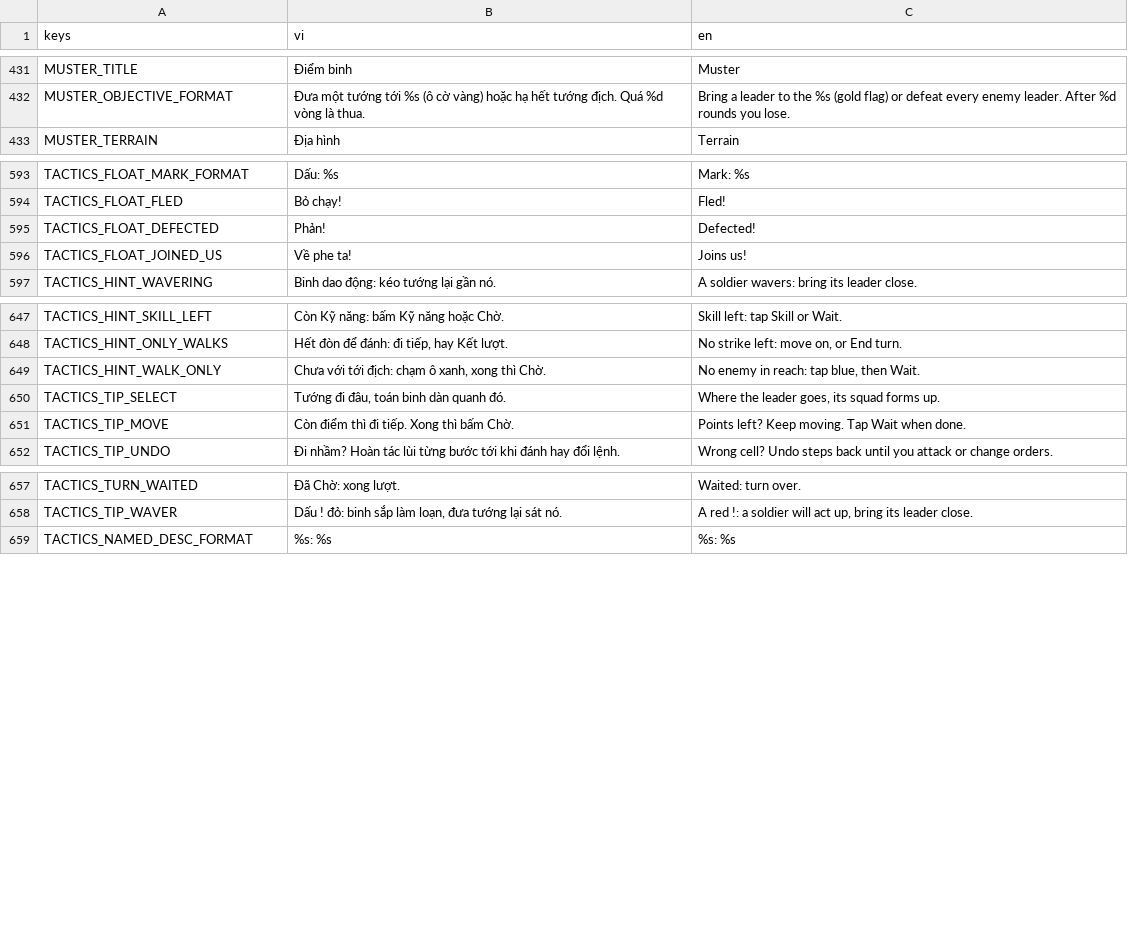
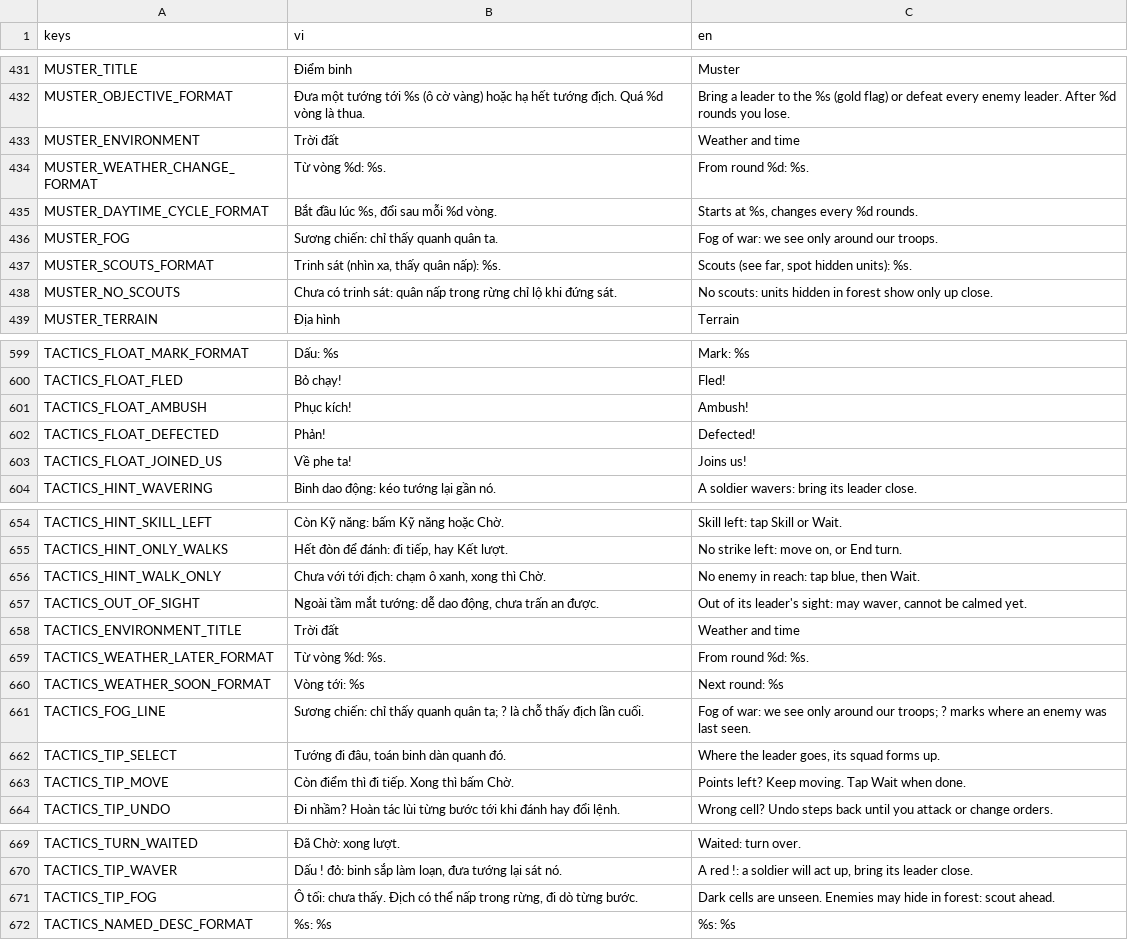
Before and after one commit to nhatphucpham/fal-gaming, a CSV file: Locale/strings.csv, drawn as a sheet; only a part is shown, gaps mark what is left out.

```diff
--- a/Locale/strings.csv
+++ b/Locale/strings.csv
@@ -432,2 +432,8 @@ MUSTER_TITLE,Điểm binh,Muster
 MUSTER_OBJECTIVE_FORMAT,Đưa một tướng tới %s (ô cờ vàng) hoặc hạ hết tướng địch. Quá %d vòng là thua.,Bring a leader to the %s (gold flag) or defeat every enemy leader. After %d rounds you lose.
+MUSTER_ENVIRONMENT,Trời đất,Weather and time
+MUSTER_WEATHER_CHANGE_FORMAT,"Từ vòng %d: %s.","From round %d: %s."
+MUSTER_DAYTIME_CYCLE_FORMAT,"Bắt đầu lúc %s, đổi sau mỗi %d vòng.","Starts at %s, changes every %d rounds."
+MUSTER_FOG,"Sương chiến: chỉ thấy quanh quân ta.","Fog of war: we see only around our troops."
+MUSTER_SCOUTS_FORMAT,"Trinh sát (nhìn xa, thấy quân nấp): %s.","Scouts (see far, spot hidden units): %s."
+MUSTER_NO_SCOUTS,"Chưa có trinh sát: quân nấp trong rừng chỉ lộ khi đứng sát.","No scouts: units hidden in forest show only up close."
 MUSTER_TERRAIN,Địa hình,Terrain
@@ -594,2 +600,3 @@ TACTICS_FLOAT_MARK_FORMAT,Dấu: %s,Mark: %s
 TACTICS_FLOAT_FLED,Bỏ chạy!,Fled!
+TACTICS_FLOAT_AMBUSH,Phục kích!,Ambush!
 TACTICS_FLOAT_DEFECTED,Phản!,Defected!
@@ -649,2 +656,7 @@ TACTICS_HINT_ONLY_WALKS,"Hết đòn để đánh: đi tiếp, hay Kết lượt
 TACTICS_HINT_WALK_ONLY,"Chưa với tới địch: chạm ô xanh, xong thì Chờ.","No enemy in reach: tap blue, then Wait."
+TACTICS_OUT_OF_SIGHT,"Ngoài tầm mắt tướng: dễ dao động, chưa trấn an được.","Out of its leader's sight: may waver, cannot be calmed yet."
+TACTICS_ENVIRONMENT_TITLE,Trời đất,Weather and time
+TACTICS_WEATHER_LATER_FORMAT,"Từ vòng %d: %s.","From round %d: %s."
+TACTICS_WEATHER_SOON_FORMAT,Vòng tới: %s,Next round: %s
+TACTICS_FOG_LINE,"Sương chiến: chỉ thấy quanh quân ta; ? là chỗ thấy địch lần cuối.","Fog of war: we see only around our troops; ? marks where an enemy was last seen."
 TACTICS_TIP_SELECT,"Tướng đi đâu, toán binh dàn quanh đó.","Where the leader goes, its squad forms up."
@@ -658,2 +670,3 @@ TACTICS_TURN_WAITED,Đã Chờ: xong lượt.,Waited: turn over.
 TACTICS_TIP_WAVER,"Dấu ! đỏ: binh sắp làm loạn, đưa tướng lại sát nó.","A red !: a soldier will act up, bring its leader close."
+TACTICS_TIP_FOG,"Ô tối: chưa thấy. Địch có thể nấp trong rừng, đi dò từng bước.","Dark cells are unseen. Enemies may hide in forest: scout ahead."
 TACTICS_NAMED_DESC_FORMAT,%s: %s,%s: %s
```
Also changed, not shown: 11 other files.
